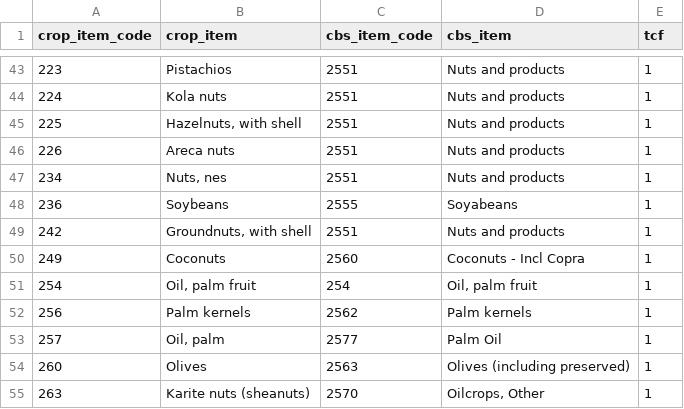
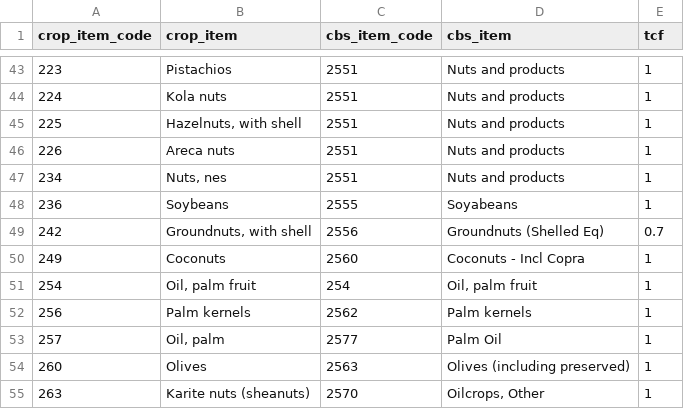
Before and after one commit to fineprint-global/fabio, a CSV file: inst/conc_crop-cbs.csv, drawn as a sheet; only a part is shown, gaps mark what is left out.

```diff
--- a/inst/conc_crop-cbs.csv
+++ b/inst/conc_crop-cbs.csv
@@ -48,3 +48,3 @@ crop_item_code,crop_item,cbs_item_code,cbs_item,tcf
 236,Soybeans,2555,Soyabeans,1
-242,"Groundnuts, with shell",2551,Nuts and products,1
+242,"Groundnuts, with shell",2556, "Groundnuts (Shelled Eq)",0.7
 249,Coconuts,2560,Coconuts - Incl Copra,1
```
Also changed, not shown: inst/conv_krausmann.csv, inst/regions_full.csv, 17 other files.
